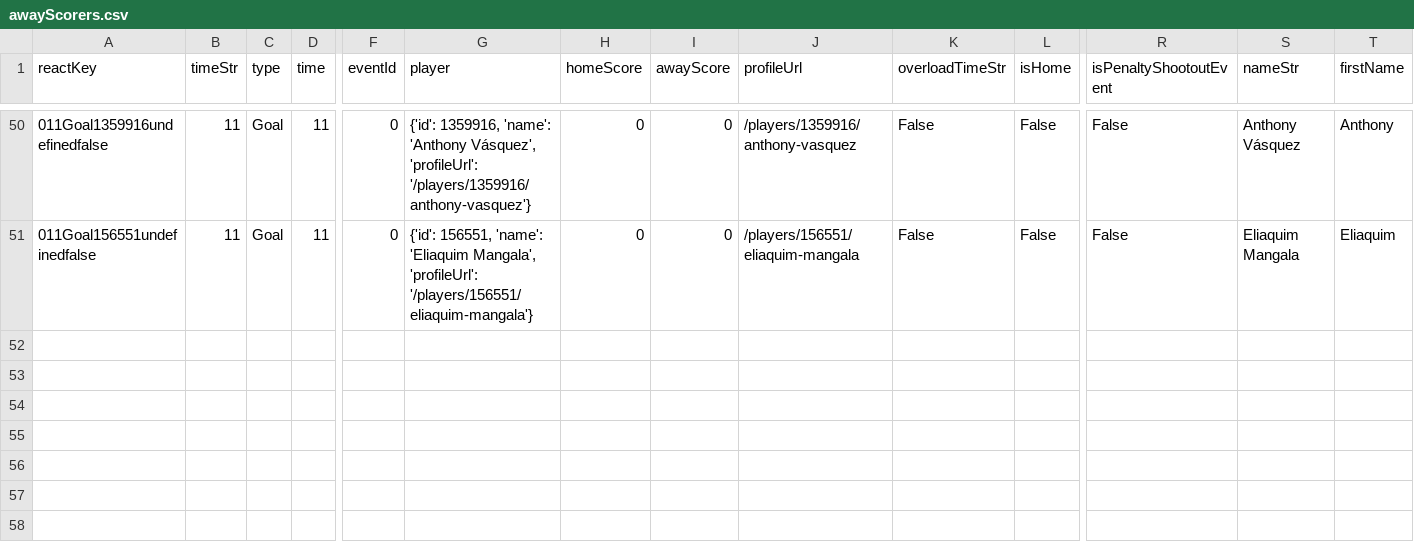
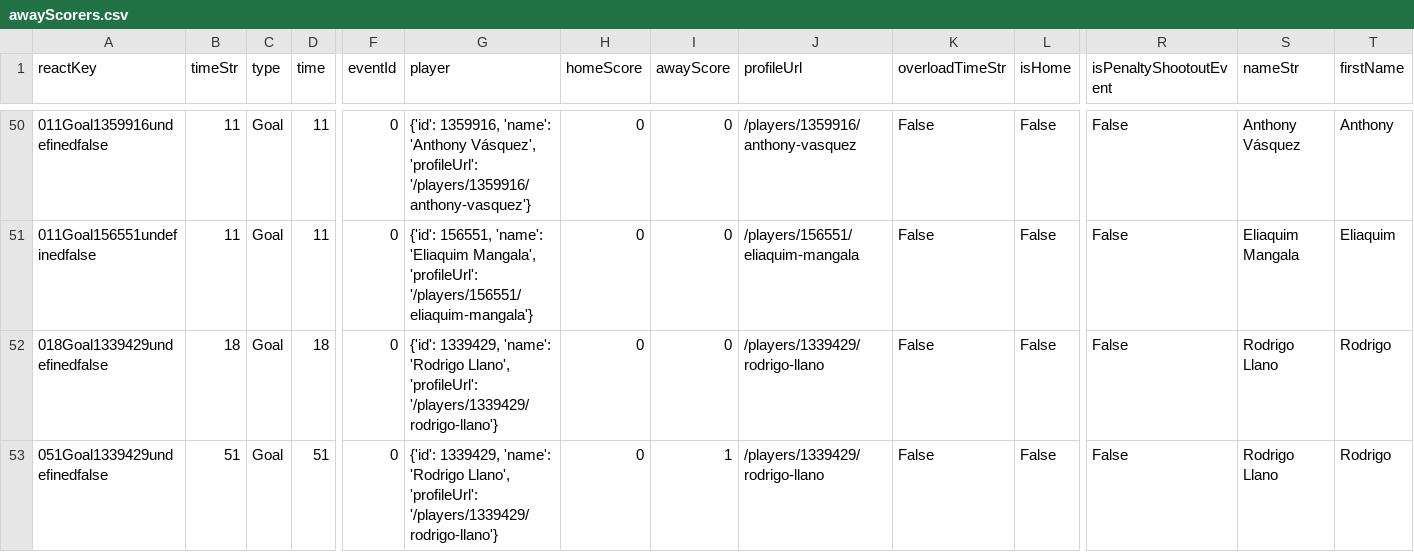
Before and after one commit to bolaxel/fut-bol, a CSV file: goals/csv/awayScorers.csv, drawn as a sheet; only a part is shown, gaps mark what is left out; rows hold the shown columns only; the diff names each change by its address in the sheet, - before the commit and + after, or states it on an @@ line.

Commit message:
san antonio vs vinto round 7

```diff
--- a/goals/csv/awayScorers.csv
+++ b/goals/csv/awayScorers.csv
+row 52: 018Goal1339429undefinedfalse | 18 | Goal | 18 | 0 | {'id': 1339429, 'name': 'Rodrigo Llano', 'profileUrl': '/players/1339429/rodrigo-llano'} | 0 | 0 | /players/1339429/rodrigo-llano | False | False | False | Rodrigo Llano | Rodrigo
+row 53: 051Goal1339429undefinedfalse | 51 | Goal | 51 | 0 | {'id': 1339429, 'name': 'Rodrigo Llano', 'profileUrl': '/players/1339429/rodrigo-llano'} | 0 | 1 | /players/1339429/rodrigo-llano | False | False | False | Rodrigo Llano | Rodrigo
```
Also changed, not shown: matchStats/csv/fotmob_match_stats.csv, 2 other files.
